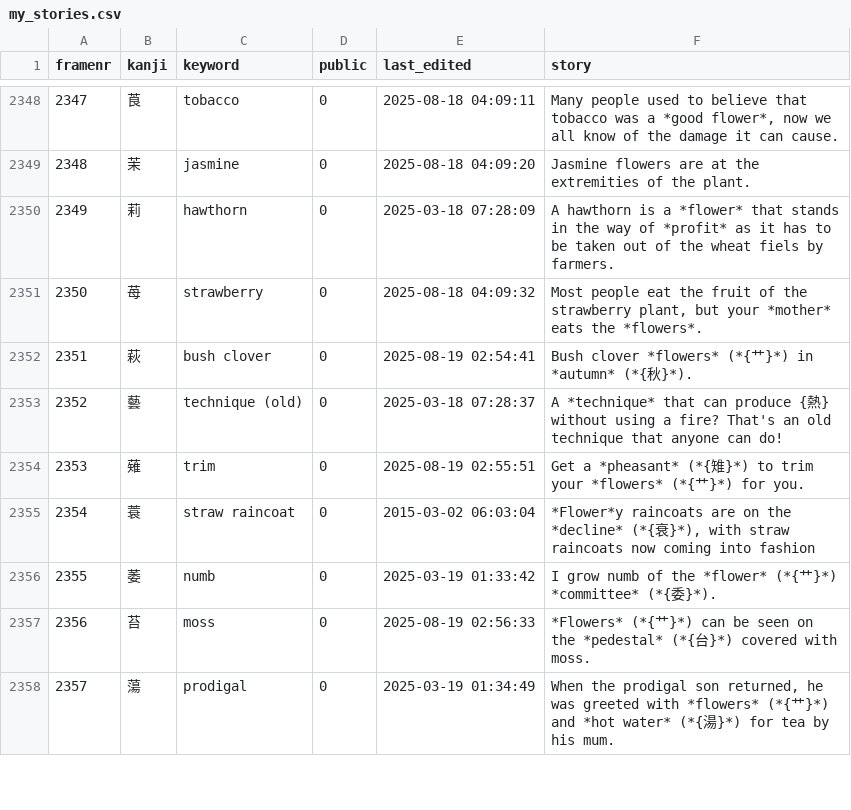
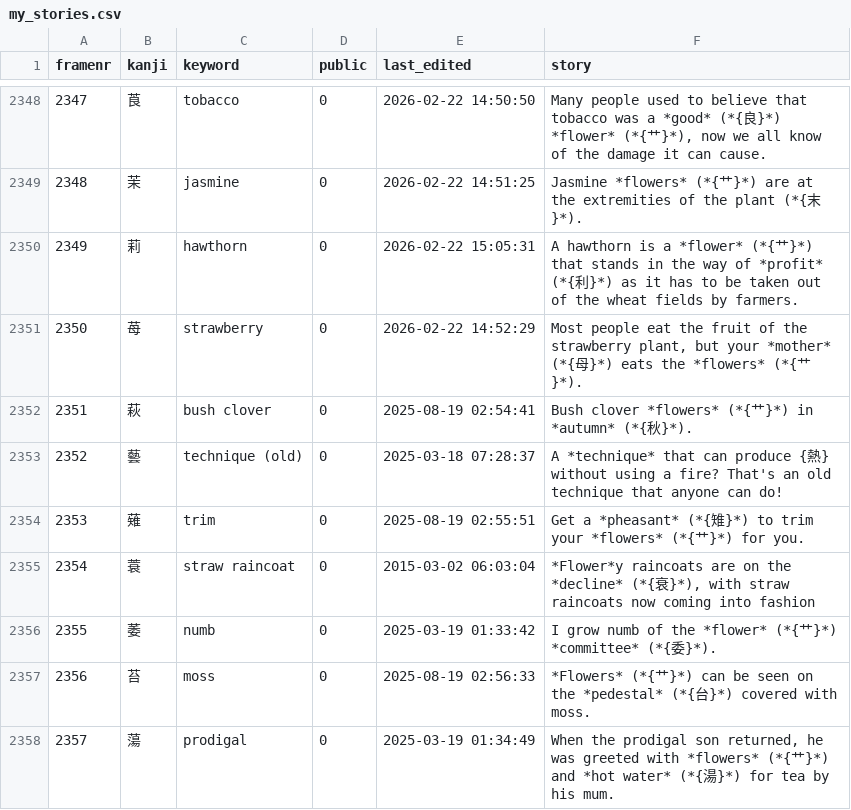
Before and after one commit to AntonioCarlini/japanese, a CSV file: external/my_stories.csv, drawn as a sheet; only a part is shown, gaps mark what is left out; the diff covers the shown part only; the diff names each change by its address in the sheet, - before the commit and + after, or states it on an @@ line.

Commit message:
external/my_stories.csv: A number of story mods after working through more kanji

```diff
--- a/external/my_stories.csv
+++ b/external/my_stories.csv
-E2348 (last_edited): 2025-08-18 04:09:11
+E2348 (last_edited): 2026-02-22 14:50:50
-F2348 (story): …was a *good flower*, now we…
+F2348 (story): …was a *good* (*{良}*) *flower* (*{艹}*), now we…
-E2349 (last_edited): 2025-08-18 04:09:20
+E2349 (last_edited): 2026-02-22 14:51:25
-F2349 (story): Jasmine flowers are at the extremities of the plant.
+F2349 (story): Jasmine *flowers* (*{艹}*) are at the extremities of the plant (*{末}*).
-E2350 (last_edited): 2025-03-18 07:28:09
+E2350 (last_edited): 2026-02-22 15:05:31
-F2350 (story): …a *flower* that stands in the way of *profit* as it has to be taken out of the wheat fiels by farmers.
+F2350 (story): …a *flower* (*{艹}*) that stands in the way of *profit* (*{利}*) as it has to be taken out of the wheat fields by farmers.
-E2351 (last_edited): 2025-08-18 04:09:32
+E2351 (last_edited): 2026-02-22 14:52:29
-F2351 (story): …your *mother* eats the *flowers*.
+F2351 (story): …your *mother* (*{母}*) eats the *flowers* (*{艹}*).
```
Also changed, not shown: 32 edited cells elsewhere in this file.
